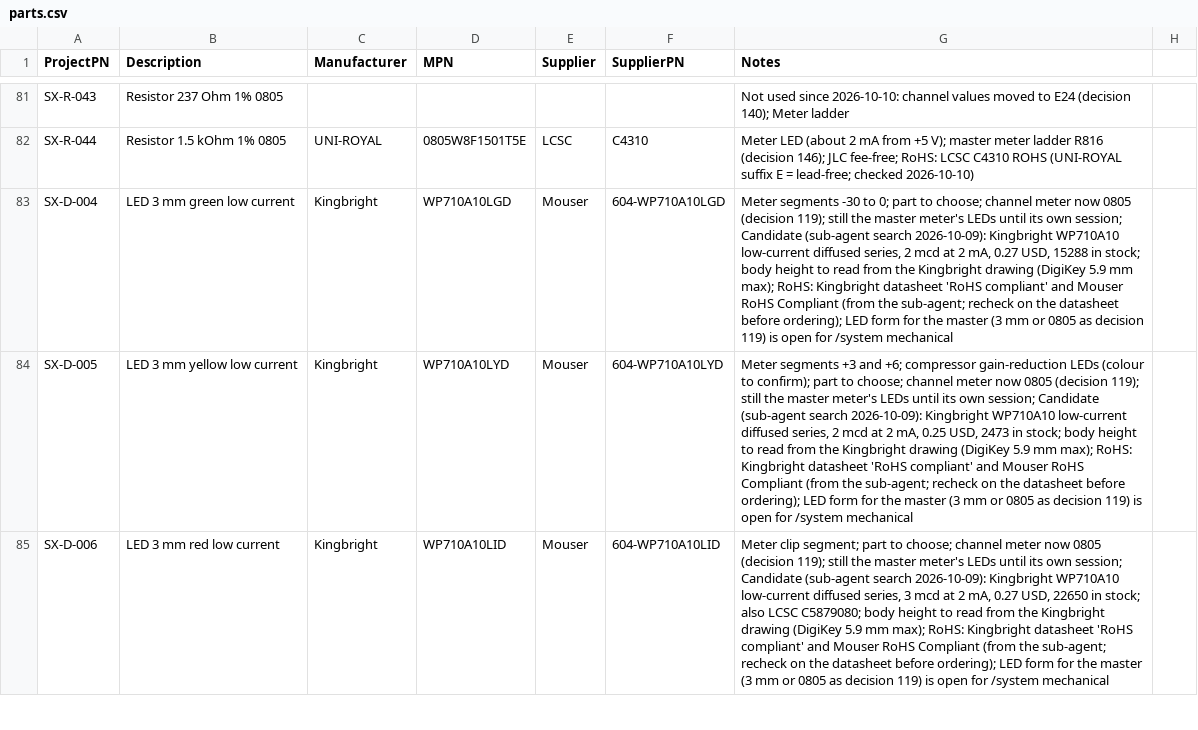
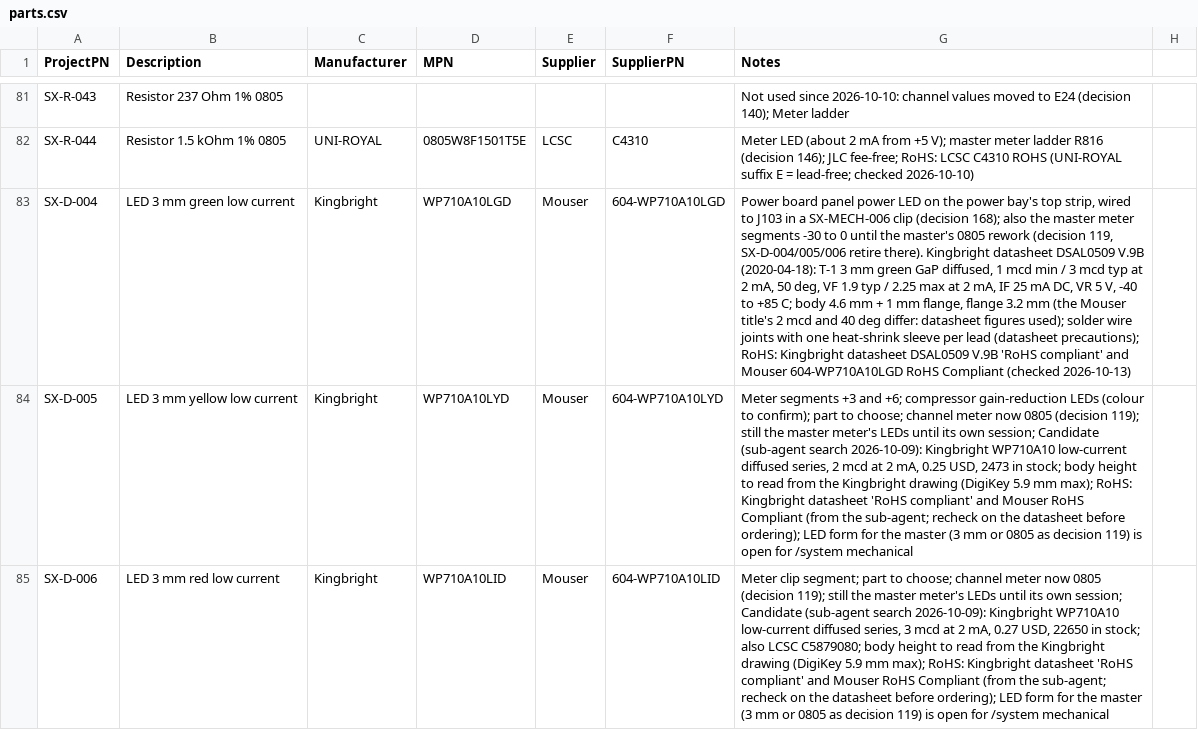
Before and after one commit to plektra/syntsamix, a CSV file: docs/parts.csv, drawn as a sheet; only a part is shown, gaps mark what is left out; the diff covers the shown part only; the diff names each change by its address in the sheet, - before the commit and + after, or states it on an @@ line.

```diff
--- a/docs/parts.csv
+++ b/docs/parts.csv
-G83 (Notes): Meter segments -30 to 0; part to choose; channel meter now 0805 (decision 119); still the master meter's LEDs until its own session; Candidate (sub-agent search 2026-10-09): Kingbright WP710A10 low-current diffused series, 2 mcd at 2 mA, 0.27 USD, 15288 in stock; body height to read from the Kingbright drawing (DigiKey 5.9 mm max); RoHS: Kingbright datasheet 'RoHS compliant' and Mouser RoHS Compliant (from the sub-agent; recheck on the datasheet before ordering); LED form for the master (3 mm or 0805 as decision 119) is open for /system mechanical
+G83 (Notes): Power board panel power LED on the power bay's top strip, wired to J103 in a SX-MECH-006 clip (decision 168); also the master meter segments -30 to 0 until the master's 0805 rework (decision 119, SX-D-004/005/006 retire there). Kingbright datasheet DSAL0509 V.9B (2020-04-18): T-1 3 mm green GaP diffused, 1 mcd min / 3 mcd typ at 2 mA, 50 deg, VF 1.9 typ / 2.25 max at 2 mA, IF 25 mA DC, VR 5 V, -40 to +85 C; body 4.6 mm + 1 mm flange, flange 3.2 mm (the Mouser title's 2 mcd and 40 deg differ: datasheet figures used); solder wire joints with one heat-shrink sleeve per lead (datasheet precautions); RoHS: Kingbright datasheet DSAL0509 V.9B 'RoHS compliant' and Mouser 604-WP710A10LGD RoHS Compliant (checked 2026-10-13)
```
Also changed, not shown: 1 added row and 2 edited cells elsewhere in this file, docs/costs/prices.csv, 17 other files.
